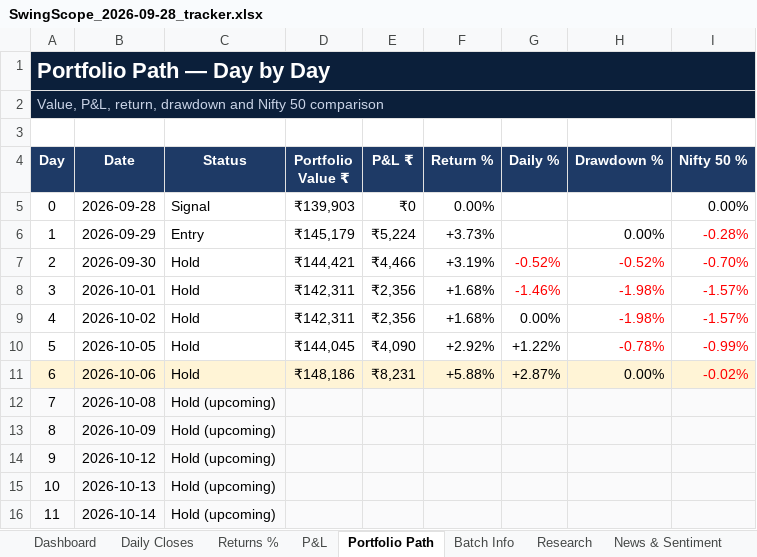
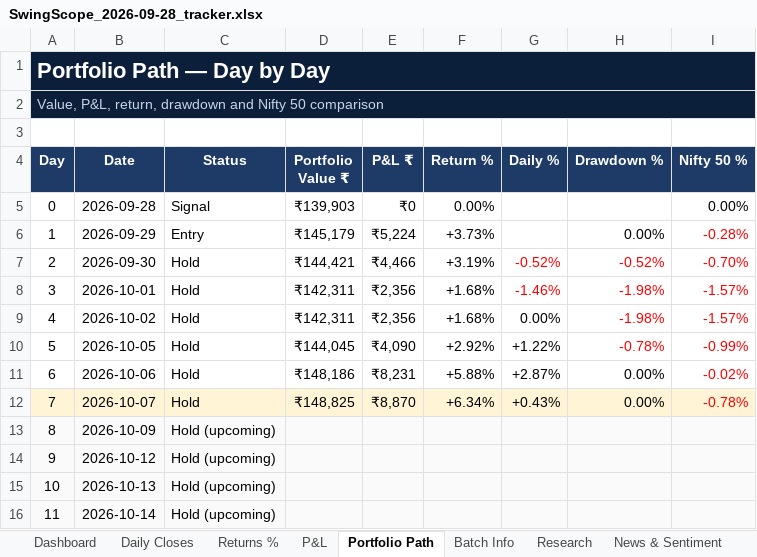
Before and after one commit to compukidsdgp-creator/Swing-Card, an Excel workbook: data/batches/2026-09-28/SwingScope_2026-09-28_tracker.xlsx, sheet Portfolio Path, drawn as a sheet; only a part is shown; values as stored, in another font and other column widths than the file's, no borders; charts and pictures and conditional formats not drawn; the diff names each change by its address in the sheet, - before the commit and + after, or states it on an @@ line.

Commit message:
Daily update 2026-10-07

```diff
--- a/data/batches/2026-09-28/SwingScope_2026-09-28_tracker.xlsx (sheet Portfolio Path)
+++ b/data/batches/2026-09-28/SwingScope_2026-09-28_tracker.xlsx (sheet Portfolio Path)
-A11:I11 fill: #FFF4D6
+A11:I11 fill: none
-A12:I12 fill: #FAFAFB
+A12:I12 fill: #FFF4D6
-B12 (Date): 2026-10-08
+B12 (Date): 2026-10-07
-C12 (Status): Hold (upcoming)
+C12 (Status): Hold
-D12 (Portfolio Value ₹): (empty)
+D12 (Portfolio Value ₹): ₹148,825
-E12 (P&L ₹): (empty)
+E12 (P&L ₹): ₹8,870
-F12 (Return %): (empty)
+F12 (Return %): +6.34%
-G12 (Daily %): (empty)
+G12 (Daily %): +0.43%
-H12 (Drawdown %): (empty)
+H12 (Drawdown %): 0.00%
-I12 (Nifty 50 %): (empty)
+I12 (Nifty 50 %): -0.78%
```
Also changed, not shown: sheet News & Sentiment, sheet Dashboard, sheet Daily Closes, sheet Research, sheet P&L, sheet Returns %, charts or pictures, 3 other files.
